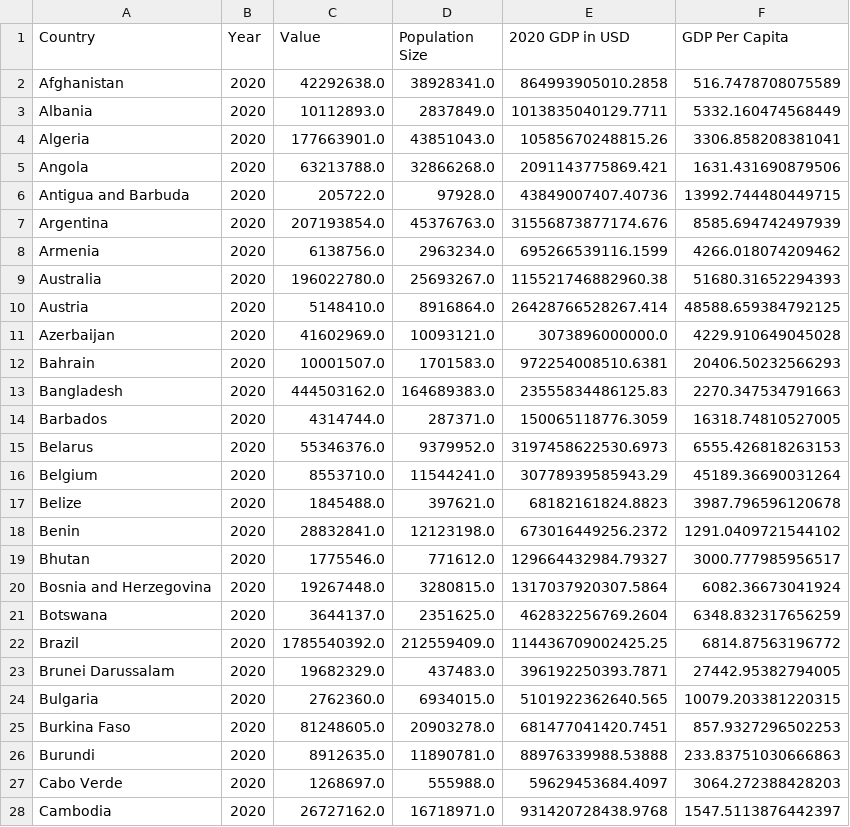
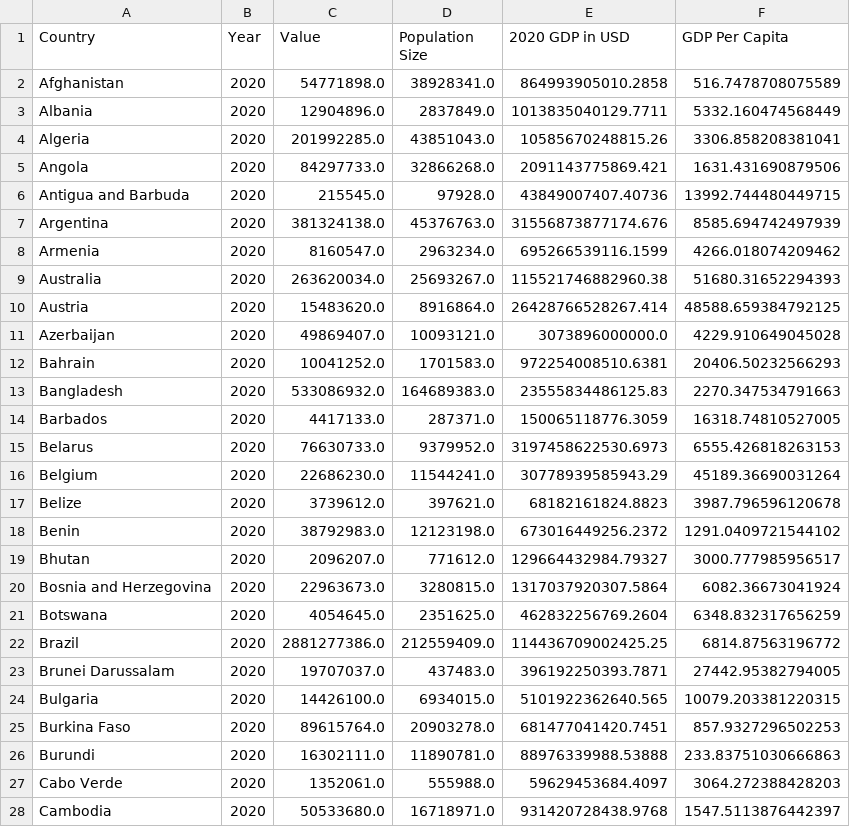
Before and after one commit to jeffbrown961/Project-1, a CSV file: Resources/merged_data.csv, drawn as a sheet; only a part is shown; the diff covers the shown part only.

Commit message:
Fixed crop values inside merged data

```diff
--- a/Resources/merged_data.csv
+++ b/Resources/merged_data.csv
@@ -1,28 +1,28 @@
 Country,Year,Value,Population Size,2020 GDP in USD,GDP Per Capita
-Afghanistan,2020,42292638.0,38928341.0,864993905010.2858,516.7478708075589
-Albania,2020,10112893.0,2837849.0,1013835040129.7711,5332.160474568449
-Algeria,2020,177663901.0,43851043.0,10585670248815.26,3306.858208381041
-Angola,2020,63213788.0,32866268.0,2091143775869.421,1631.431690879506
-Antigua and Barbuda,2020,205722.0,97928.0,43849007407.40736,13992.744480449715
-Argentina,2020,207193854.0,45376763.0,31556873877174.676,8585.694742497939
-Armenia,2020,6138756.0,2963234.0,695266539116.1599,4266.018074209462
-Australia,2020,196022780.0,25693267.0,115521746882960.38,51680.31652294393
-Austria,2020,5148410.0,8916864.0,26428766528267.414,48588.659384792125
-Azerbaijan,2020,41602969.0,10093121.0,3073896000000.0,4229.910649045028
-Bahrain,2020,10001507.0,1701583.0,972254008510.6381,20406.50232566293
-Bangladesh,2020,444503162.0,164689383.0,23555834486125.83,2270.347534791663
-Barbados,2020,4314744.0,287371.0,150065118776.3059,16318.74810527005
-Belarus,2020,55346376.0,9379952.0,3197458622530.6973,6555.426818263153
-Belgium,2020,8553710.0,11544241.0,30778939585943.29,45189.36690031264
-Belize,2020,1845488.0,397621.0,68182161824.8823,3987.796596120678
-Benin,2020,28832841.0,12123198.0,673016449256.2372,1291.0409721544102
-Bhutan,2020,1775546.0,771612.0,129664432984.79327,3000.777985956517
-Bosnia and Herzegovina,2020,19267448.0,3280815.0,1317037920307.5864,6082.36673041924
-Botswana,2020,3644137.0,2351625.0,462832256769.2604,6348.832317656259
-Brazil,2020,1785540392.0,212559409.0,114436709002425.25,6814.87563196772
-Brunei Darussalam,2020,19682329.0,437483.0,396192250393.7871,27442.95382794005
-Bulgaria,2020,2762360.0,6934015.0,5101922362640.565,10079.203381220315
-Burkina Faso,2020,81248605.0,20903278.0,681477041420.7451,857.9327296502253
-Burundi,2020,8912635.0,11890781.0,88976339988.53888,233.83751030666863
-Cabo Verde,2020,1268697.0,555988.0,59629453684.4097,3064.272388428203
-Cambodia,2020,26727162.0,16718971.0,931420728438.9768,1547.5113876442397
+Afghanistan,2020,54771898.0,38928341.0,864993905010.2858,516.7478708075589
+Albania,2020,12904896.0,2837849.0,1013835040129.7711,5332.160474568449
+Algeria,2020,201992285.0,43851043.0,10585670248815.26,3306.858208381041
+Angola,2020,84297733.0,32866268.0,2091143775869.421,1631.431690879506
+Antigua and Barbuda,2020,215545.0,97928.0,43849007407.40736,13992.744480449715
+Argentina,2020,381324138.0,45376763.0,31556873877174.676,8585.694742497939
+Armenia,2020,8160547.0,2963234.0,695266539116.1599,4266.018074209462
+Australia,2020,263620034.0,25693267.0,115521746882960.38,51680.31652294393
+Austria,2020,15483620.0,8916864.0,26428766528267.414,48588.659384792125
+Azerbaijan,2020,49869407.0,10093121.0,3073896000000.0,4229.910649045028
+Bahrain,2020,10041252.0,1701583.0,972254008510.6381,20406.50232566293
+Bangladesh,2020,533086932.0,164689383.0,23555834486125.83,2270.347534791663
+Barbados,2020,4417133.0,287371.0,150065118776.3059,16318.74810527005
+Belarus,2020,76630733.0,9379952.0,3197458622530.6973,6555.426818263153
+Belgium,2020,22686230.0,11544241.0,30778939585943.29,45189.36690031264
+Belize,2020,3739612.0,397621.0,68182161824.8823,3987.796596120678
+Benin,2020,38792983.0,12123198.0,673016449256.2372,1291.0409721544102
+Bhutan,2020,2096207.0,771612.0,129664432984.79327,3000.777985956517
+Bosnia and Herzegovina,2020,22963673.0,3280815.0,1317037920307.5864,6082.36673041924
+Botswana,2020,4054645.0,2351625.0,462832256769.2604,6348.832317656259
+Brazil,2020,2881277386.0,212559409.0,114436709002425.25,6814.87563196772
+Brunei Darussalam,2020,19707037.0,437483.0,396192250393.7871,27442.95382794005
+Bulgaria,2020,14426100.0,6934015.0,5101922362640.565,10079.203381220315
+Burkina Faso,2020,89615764.0,20903278.0,681477041420.7451,857.9327296502253
+Burundi,2020,16302111.0,11890781.0,88976339988.53888,233.83751030666863
+Cabo Verde,2020,1352061.0,555988.0,59629453684.4097,3064.272388428203
+Cambodia,2020,50533680.0,16718971.0,931420728438.9768,1547.5113876442397
```
Also changed, not shown: 140 edited cells elsewhere in this file, 1 other file.
